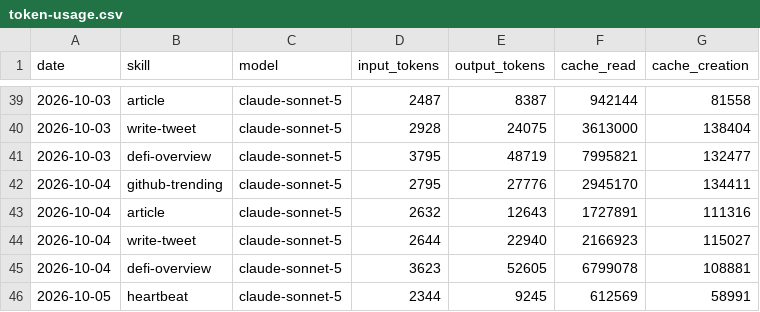
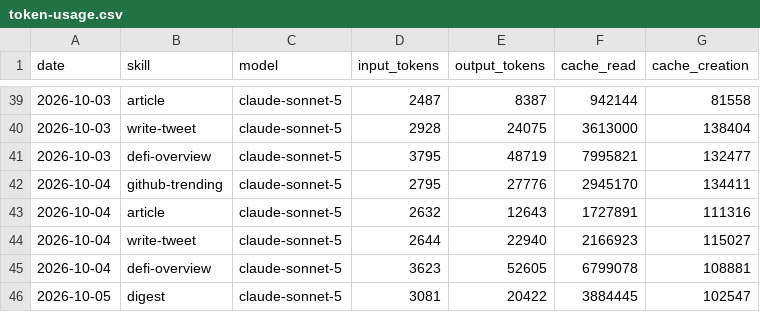
Before and after one commit to Nadai2010/aeon, a CSV file: memory/token-usage.csv, drawn as a sheet; only a part is shown, gaps mark what is left out.

Commit message:
chore(digest): auto-commit 2026-10-05

```diff
--- a/memory/token-usage.csv
+++ b/memory/token-usage.csv
@@ -45,2 +45,2 @@ date,skill,model,input_tokens,output_tokens,cache_read,cache_creation
 2026-10-04,defi-overview,claude-sonnet-5,3623,52605,6799078,108881
-2026-10-05,heartbeat,claude-sonnet-5,2344,9245,612569,58991
+2026-10-05,digest,claude-sonnet-5,3081,20422,3884445,102547
```
Also changed, not shown: 7 other files.
